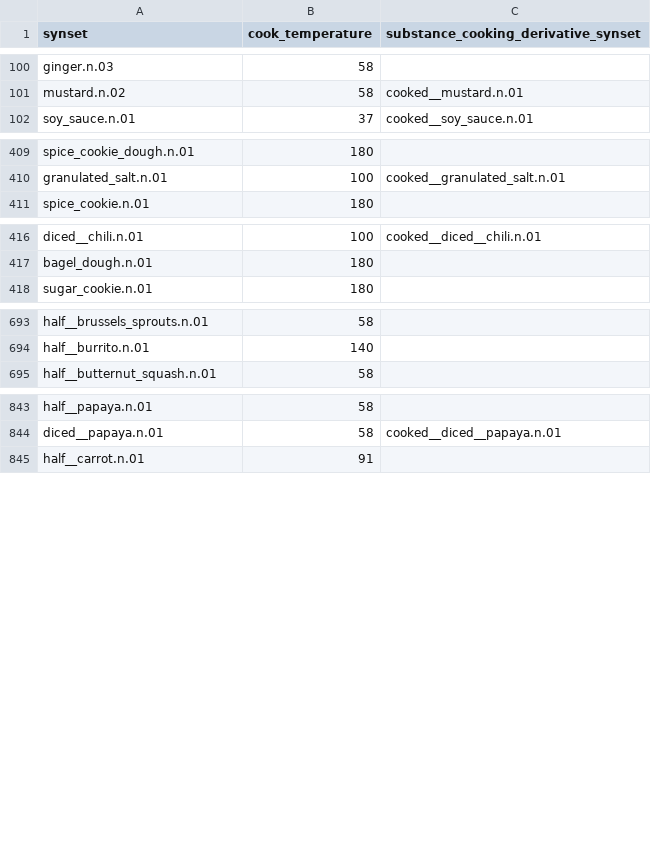
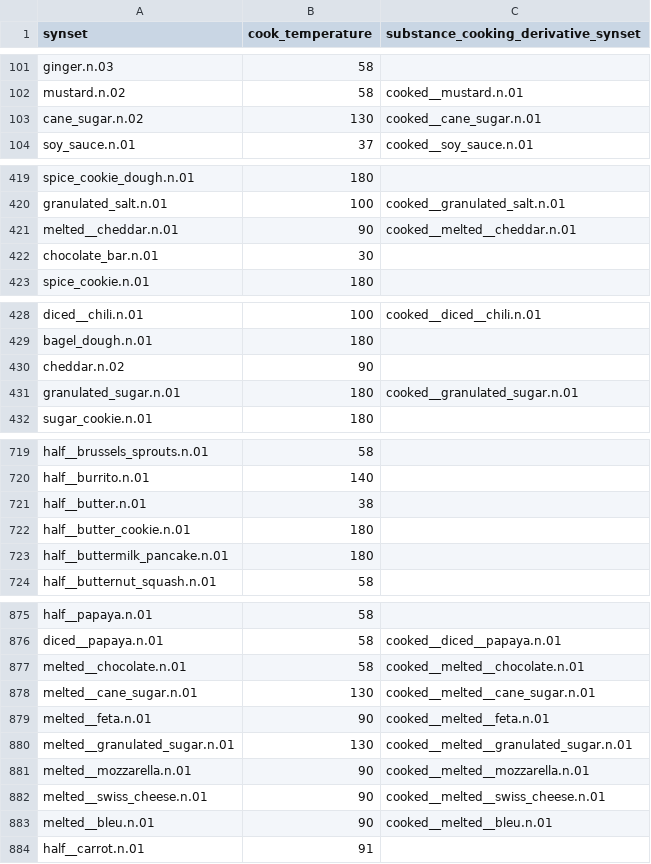
Before and after one commit to StanfordVL/bddl, a CSV file: bddl/generated_data/prop_param_annots/cookable.csv, drawn as a sheet; only a part is shown, gaps mark what is left out; the diff covers the shown part only; the diff names each change by its address in the sheet, - before the commit and + after, or states it on an @@ line.

```diff
--- a/bddl/generated_data/prop_param_annots/cookable.csv
+++ b/bddl/generated_data/prop_param_annots/cookable.csv
+row 103: cane_sugar.n.02 | 130 | cooked__cane_sugar.n.01
+row 421: melted__cheddar.n.01 | 90 | cooked__melted__cheddar.n.01
+row 422: chocolate_bar.n.01 | 30
+row 430: cheddar.n.02 | 90
+row 431: granulated_sugar.n.01 | 180 | cooked__granulated_sugar.n.01
+row 721: half__butter.n.01 | 38
+row 722: half__butter_cookie.n.01 | 180
+row 723: half__buttermilk_pancake.n.01 | 180
+row 877: melted__chocolate.n.01 | 58 | cooked__melted__chocolate.n.01
+row 878: melted__cane_sugar.n.01 | 130 | cooked__melted__cane_sugar.n.01
+row 879: melted__feta.n.01 | 90 | cooked__melted__feta.n.01
+row 880: melted__granulated_sugar.n.01 | 130 | cooked__melted__granulated_sugar.n.01
+row 881: melted__mozzarella.n.01 | 90 | cooked__melted__mozzarella.n.01
+row 882: melted__swiss_cheese.n.01 | 90 | cooked__melted__swiss_cheese.n.01
+row 883: melted__bleu.n.01 | 90 | cooked__melted__bleu.n.01
```
Also changed, not shown: 24 added rows elsewhere in this file, bddl/generated_data/prop_param_annots/diceable.csv, bddl/generated_data/prop_param_annots/flammable.csv, 2 other files.
